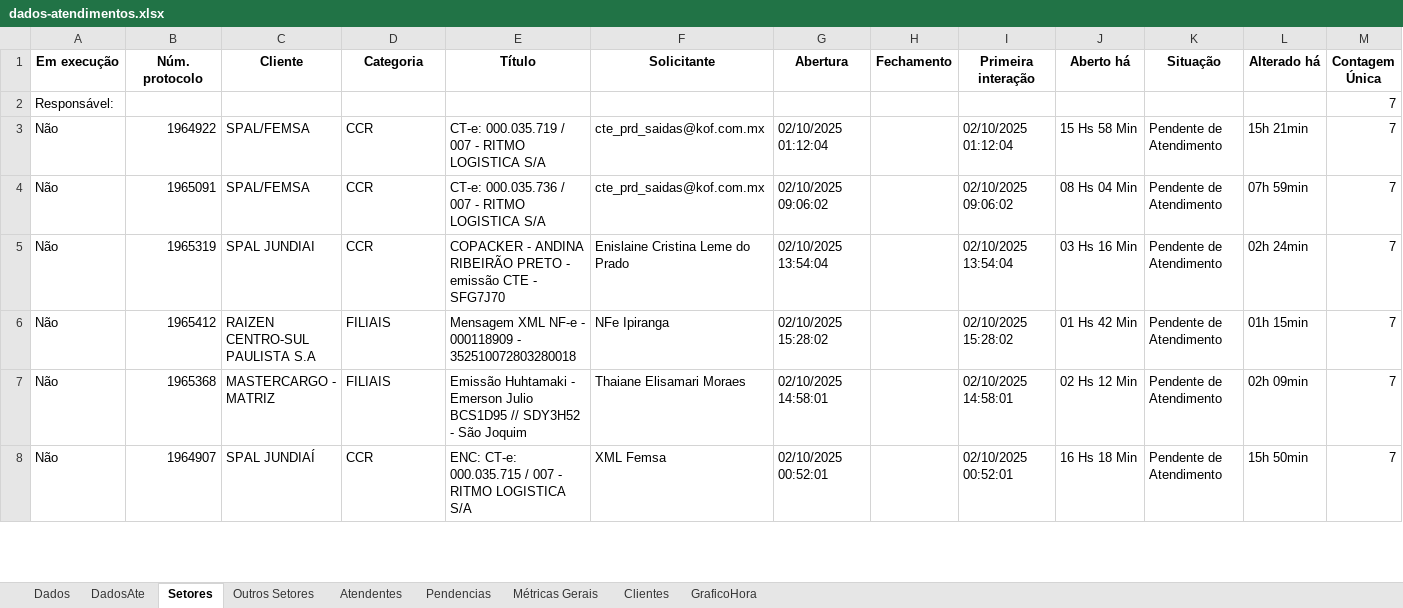
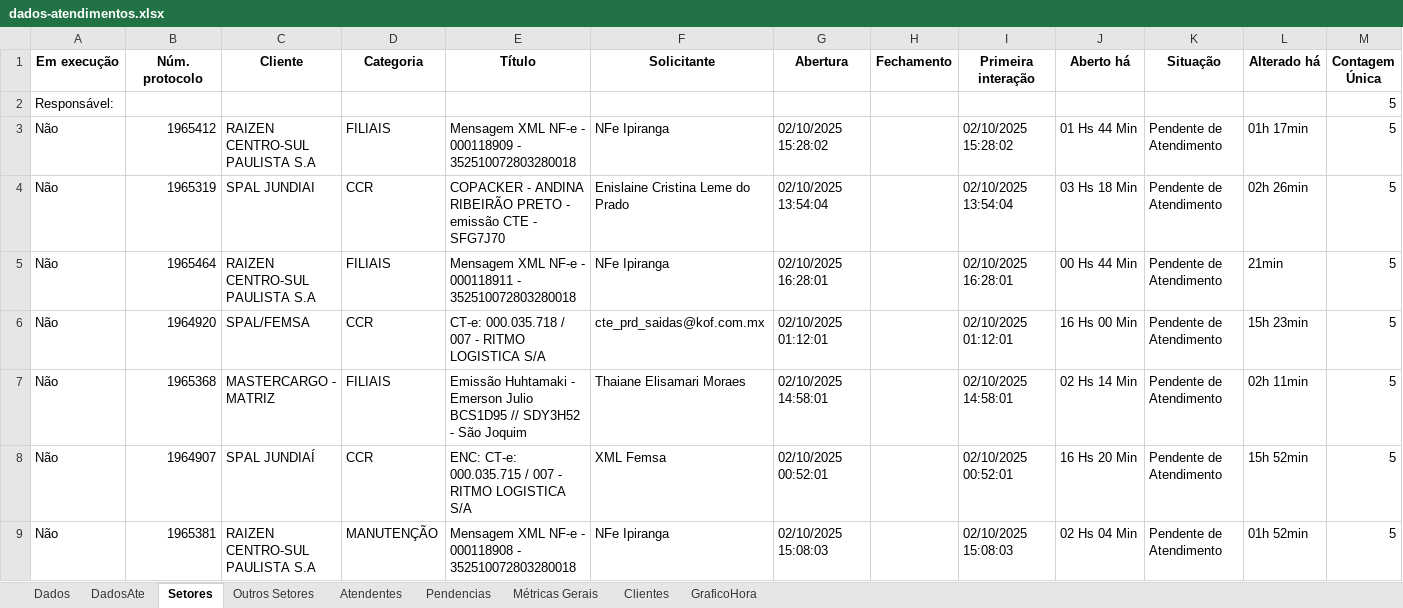
Before and after one commit to GabrielSilvaRit/Excel-painel, an Excel workbook: dados-atendimentos.xlsx, sheet Setores, drawn as a sheet; only a part is shown; values as stored, in another font and other column widths than the file's, no borders; removed rows and columns are numbered as before the commit, all else as after; the diff covers the shown part only; the diff names each change by its address in the sheet, - before the commit and + after, or states it on an @@ line.

```diff
--- a/dados-atendimentos.xlsx (sheet Setores)
+++ b/dados-atendimentos.xlsx (sheet Setores)
-M2:M3 (Contagem Única): 7
+M2:M3 (Contagem Única): 5
-B3 (Núm. protocolo): 1964922
+B3 (Núm. protocolo): 1965412
-C3 (Cliente): SPAL/FEMSA
+C3 (Cliente): RAIZEN CENTRO-SUL PAULISTA S.A
-D3 (Categoria): CCR
+D3 (Categoria): FILIAIS
-E3 (Título): CT-e: 000.035.719 / 007 - RITMO LOGISTICA S/A
+E3 (Título): Mensagem XML NF-e - 000118909 - 352510072803280018
-F3 (Solicitante): cte_prd_saidas@kof.com.mx
+F3 (Solicitante): NFe Ipiranga
-G3 (Abertura): 02/10/2025 01:12:04
+G3 (Abertura): 02/10/2025 15:28:02
-I3 (Primeira interação): 02/10/2025 01:12:04
+I3 (Primeira interação): 02/10/2025 15:28:02
-J3 (Aberto há): 15 Hs 58 Min
+J3 (Aberto há): 01 Hs 44 Min
-L3 (Alterado há): 15h 21min
+L3 (Alterado há): 01h 17min
-row 4: Não | 1965091 | SPAL/FEMSA | CCR | CT-e: 000.035.736 / 007 - RITMO LOGISTICA S/A | cte_prd_saidas@kof.com.mx | 02/10/2025 09:06:02 |  | 02/10/2025 09:06:02 | 08 Hs 04 Min | Pendente de Atendimento | 07h 59min | 7
-J4 (Aberto há): 03 Hs 16 Min
+J4 (Aberto há): 03 Hs 18 Min
-L4 (Alterado há): 02h 24min
+L4 (Alterado há): 02h 26min
-M4:M5 (Contagem Única): 7
+M4:M5 (Contagem Única): 5
-B5 (Núm. protocolo): 1965412
+B5 (Núm. protocolo): 1965464
-E5 (Título): …NF-e - 000118909 - 352510072803280018
+E5 (Título): …NF-e - 000118911 - 352510072803280018
-G5 (Abertura): 02/10/2025 15:28:02
+G5 (Abertura): 02/10/2025 16:28:01
-I5 (Primeira interação): 02/10/2025 15:28:02
+I5 (Primeira interação): 02/10/2025 16:28:01
-J5 (Aberto há): 01 Hs 42 Min
+J5 (Aberto há): 00 Hs 44 Min
-L5 (Alterado há): 01h 15min
+L5 (Alterado há): 21min
+row 6: Não | 1964920 | SPAL/FEMSA | CCR | CT-e: 000.035.718 / 007 - RITMO LOGISTICA S/A | cte_prd_saidas@kof.com.mx | 02/10/2025 01:12:01 |  | 02/10/2025 01:12:01 | 16 Hs 00 Min | Pendente de Atendimento | 15h 23min | 5
-J7 (Aberto há): 02 Hs 12 Min
+J7 (Aberto há): 02 Hs 14 Min
-L7 (Alterado há): 02h 09min
+L7 (Alterado há): 02h 11min
-M7:M8 (Contagem Única): 7
+M7:M8 (Contagem Única): 5
-J8 (Aberto há): 16 Hs 18 Min
+J8 (Aberto há): 16 Hs 20 Min
-L8 (Alterado há): 15h 50min
+L8 (Alterado há): 15h 52min
+row 9: Não | 1965381 | RAIZEN CENTRO-SUL PAULISTA S.A | MANUTENÇÃO | Mensagem XML NF-e - 000118908 - 352510072803280018 | NFe Ipiranga | 02/10/2025 15:08:03 |  | 02/10/2025 15:08:03 | 02 Hs 04 Min | Pendente de Atendimento | 01h 52min | 5
```
Also changed, not shown: 12 added rows, 13 removed rows and 34 edited cells elsewhere in this sheet, sheet Dados, sheet DadosAte, sheet Métricas Gerais, sheet Atendentes, sheet Clientes, sheet GraficoHora.
